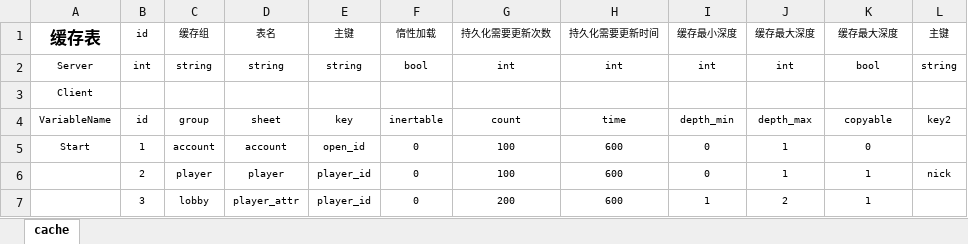
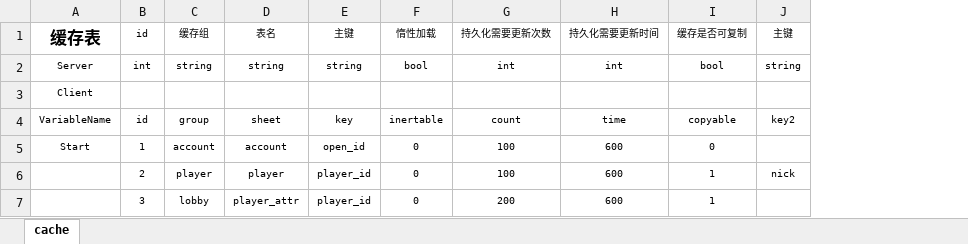
Before and after one commit to xiyoo0812/quanta, an Excel workbook: deploy/cache.xlsm, sheet cache, drawn as a sheet; values as stored, in another font and other column widths than the file's, no borders; removed rows and columns are numbered as before the commit, all else as after; the diff names each change by its address in the sheet, - before the commit and + after, or states it on an @@ line.

```diff
--- a/deploy/cache.xlsm (sheet cache)
+++ b/deploy/cache.xlsm (sheet cache)
-column I, rows 1-7: 缓存最小深度 | int |  | depth_min | 0 | 0 | 1
-column J, rows 1-7: 缓存最大深度 | int |  | depth_max | 1 | 1 | 2
-I1: 缓存最大深度
+I1: 缓存是否可复制
```
Also changed, not shown: 43 other files.
